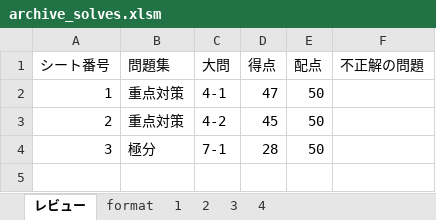
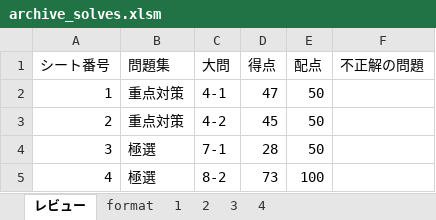
Before and after one commit to Shinichi0713/security_specialist, an Excel workbook: 2025/4-server-security/archive_solves.xlsm, sheet レビュー, drawn as a sheet; values as stored, in another font and other column widths than the file's, no borders; charts and pictures not drawn; the diff names each change by its address in the sheet, - before the commit and + after, or states it on an @@ line.

```diff
--- a/2025/4-server-security/archive_solves.xlsm (sheet レビュー)
+++ b/2025/4-server-security/archive_solves.xlsm (sheet レビュー)
-B4 (問題集): 極分
+B4 (問題集): 極選
+row 5: 4 | 極選 | 8-2 | 73 | 100
```
Also changed, not shown: sheet 4, sheet 3, 2025/1-access/archive_solves.xlsm, 1 other file.
